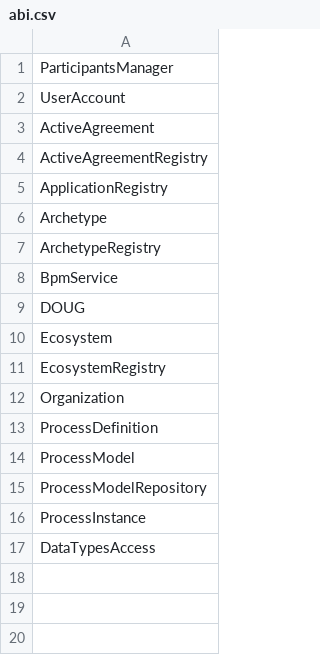
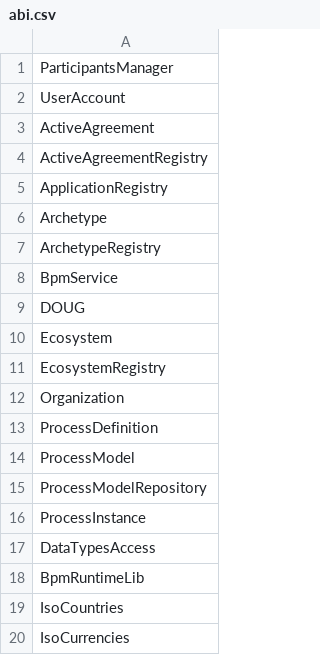
Before and after one commit to silasdavis/blackstone, a CSV file: contracts/abi.csv, drawn as a sheet; the diff names each change by its address in the sheet, - before the commit and + after, or states it on an @@ line.

Commit message:
Adding Static data and BpmRuntimeLib binaries for vent table spec
Signed-off-by: Sam Sinha <ssinha484@gmail.com>

```diff
--- a/contracts/abi.csv
+++ b/contracts/abi.csv
+row 18: BpmRuntimeLib
+row 19: IsoCountries
+row 20: IsoCurrencies
```
